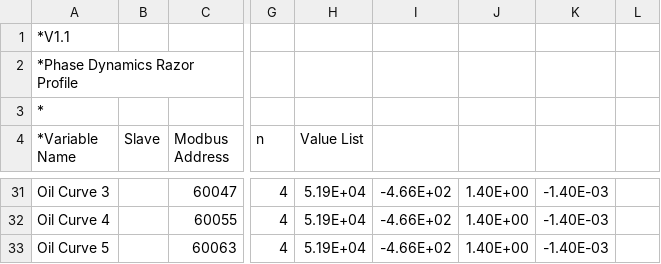
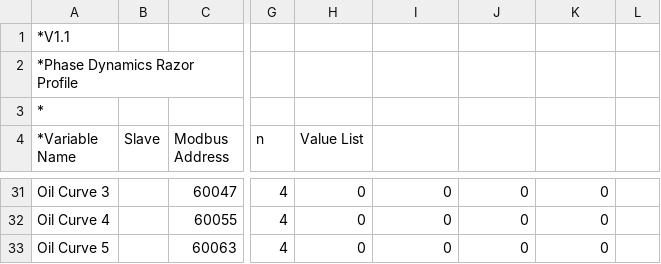
Before and after one commit to embeddedlinuxer/sparky_calibration, a CSV file: install/packages/com.pdi.product/data/razor.csv, drawn as a sheet; only a part is shown, gaps mark what is left out; the diff covers the shown part only; the diff names each change by its address in the sheet, - before the commit and + after, or states it on an @@ line.

```diff
--- a/install/packages/com.pdi.product/data/razor.csv
+++ b/install/packages/com.pdi.product/data/razor.csv
-H31:H33 (Value List): 5.19E+04
+H31:H33 (Value List): 0
-I31:I33: -4.66E+02
+I31:I33: 0
-J31:J33: 1.40E+00
+J31:J33: 0
-K31:K33: -1.40E-03
+K31:K33: 0
```
Also changed, not shown: 40 edited cells elsewhere in this file, 43 other files.
